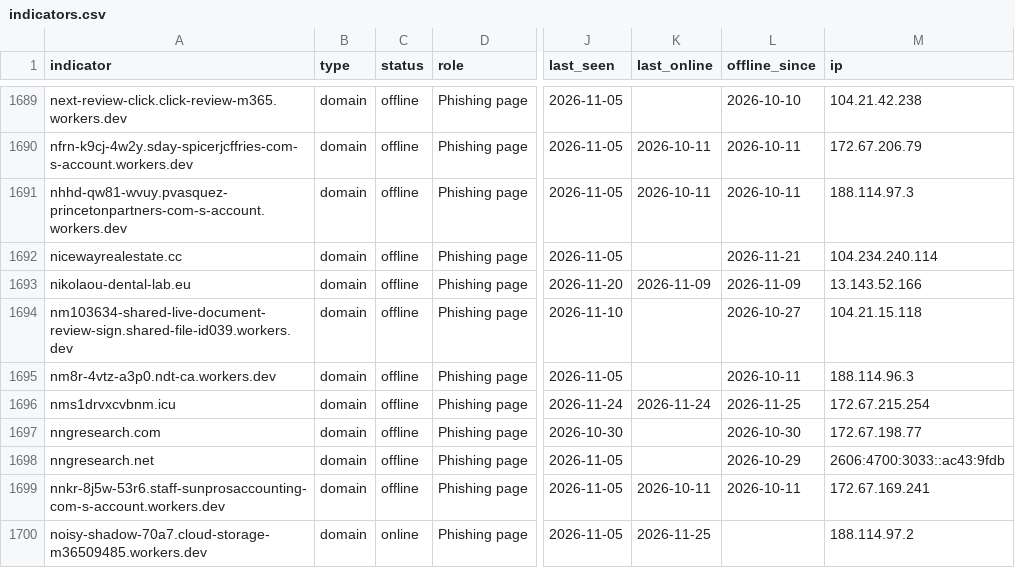
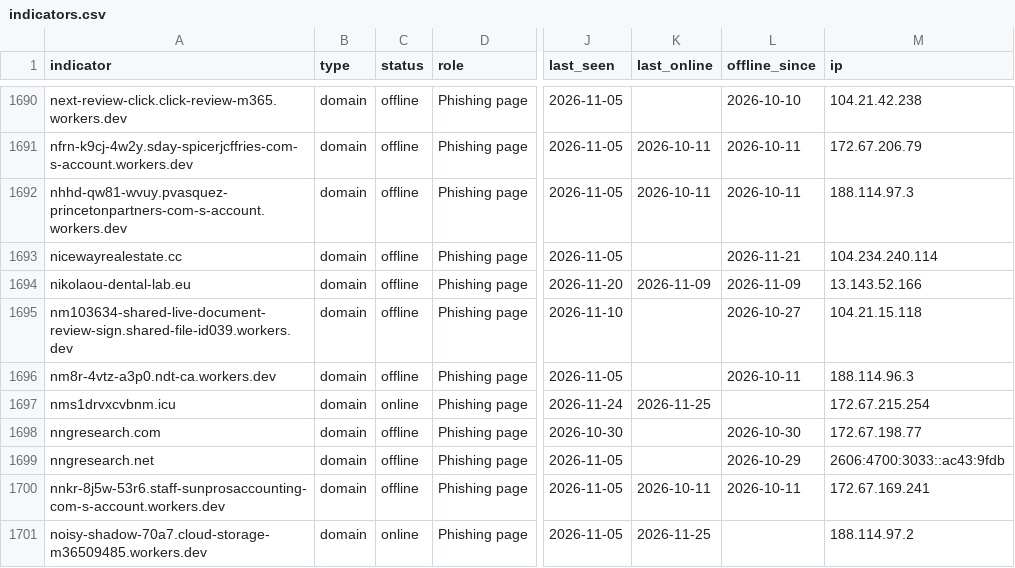
Before and after one commit to newtonpaul-hunting/Phish_Sight_IOCs, a CSV file: device-code-phishing/indicators.csv, drawn as a sheet; only a part is shown, gaps mark what is left out; addresses are those after the commit; the diff covers the shown part only; the diff names each change by its address in the sheet, - before the commit and + after, or states it on an @@ line.

Commit message:
Update IOCs (12,110 indicators, 277 payloads)

```diff
--- a/device-code-phishing/indicators.csv
+++ b/device-code-phishing/indicators.csv
-C1697 (status): offline
+C1697 (status): online
-K1697 (last_online): 2026-11-24
+K1697 (last_online): 2026-11-25
-L1697 (offline_since): 2026-11-25
+L1697 (offline_since): (empty)
```
Also changed, not shown: 1 added row and 36 edited cells elsewhere in this file, credential-phishing/indicators.csv, kit-backends/indicators.csv, 23 other files.
